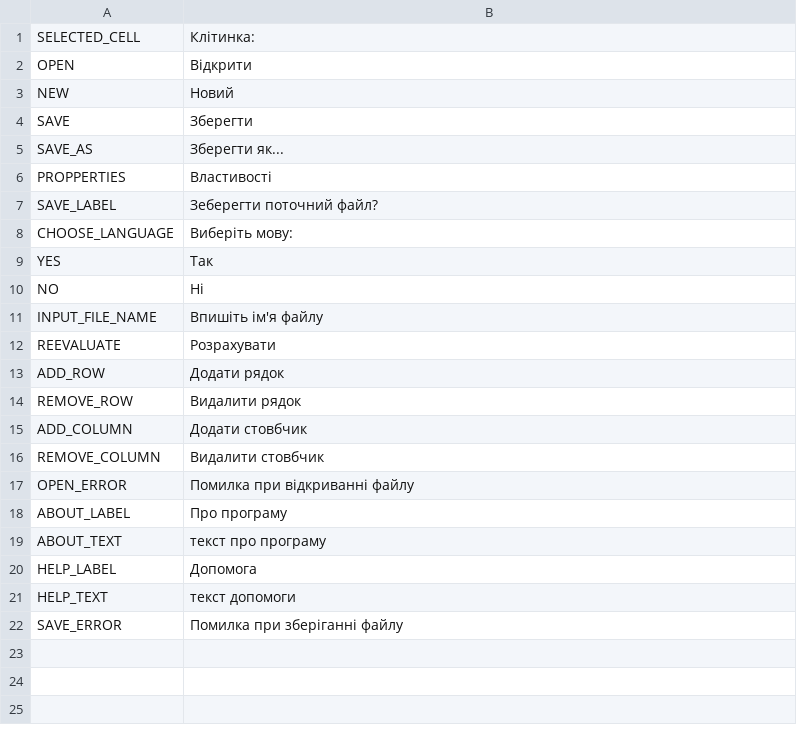
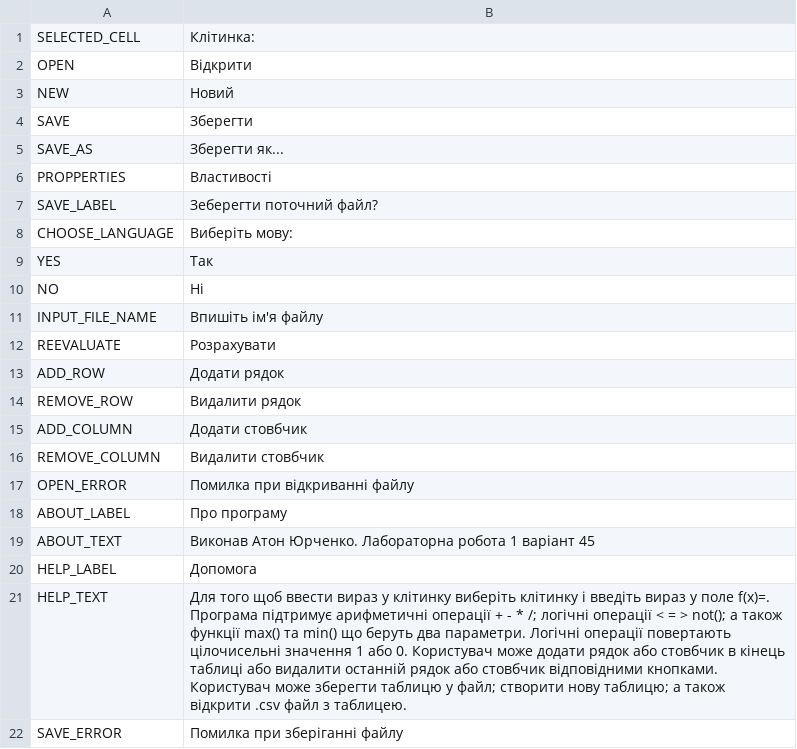
Before and after one commit to Ant0nYurchenk0/MyExcel, a CSV file: LabelsUKR.csv, drawn as a sheet.

```diff
--- a/LabelsUKR.csv
+++ b/LabelsUKR.csv
@@ -18,5 +18,5 @@ OPEN_ERROR,Помилка при відкриванні файлу
 ABOUT_LABEL,Про програму
-ABOUT_TEXT,текст про програму
+ABOUT_TEXT,Виконав Атон Юрченко. Лабораторна робота 1 варіант 45
 HELP_LABEL,Допомога
-HELP_TEXT,текст допомоги
+HELP_TEXT,Для того щоб ввести вираз у клітинку виберіть клітинку і введіть вираз у поле f(x)=. Програма підтримує арифметичні операції + - * /; логічні операції < = > not(); а також функції max() та min() що беруть два параметри. Логічні операції повертають цілочисельні значення 1 або 0. Користувач може додати рядок або стовбчик в кінець таблиці або видалити останній рядок або стовбчик відповідними кнопками. Користувач може зберегти таблицю у файл; створити нову таблицю; а також відкрити .csv файл з таблицею.
 SAVE_ERROR,Помилка при зберіганні файлу
```
Also changed, not shown: LabelsENG.csv, 22 other files.
